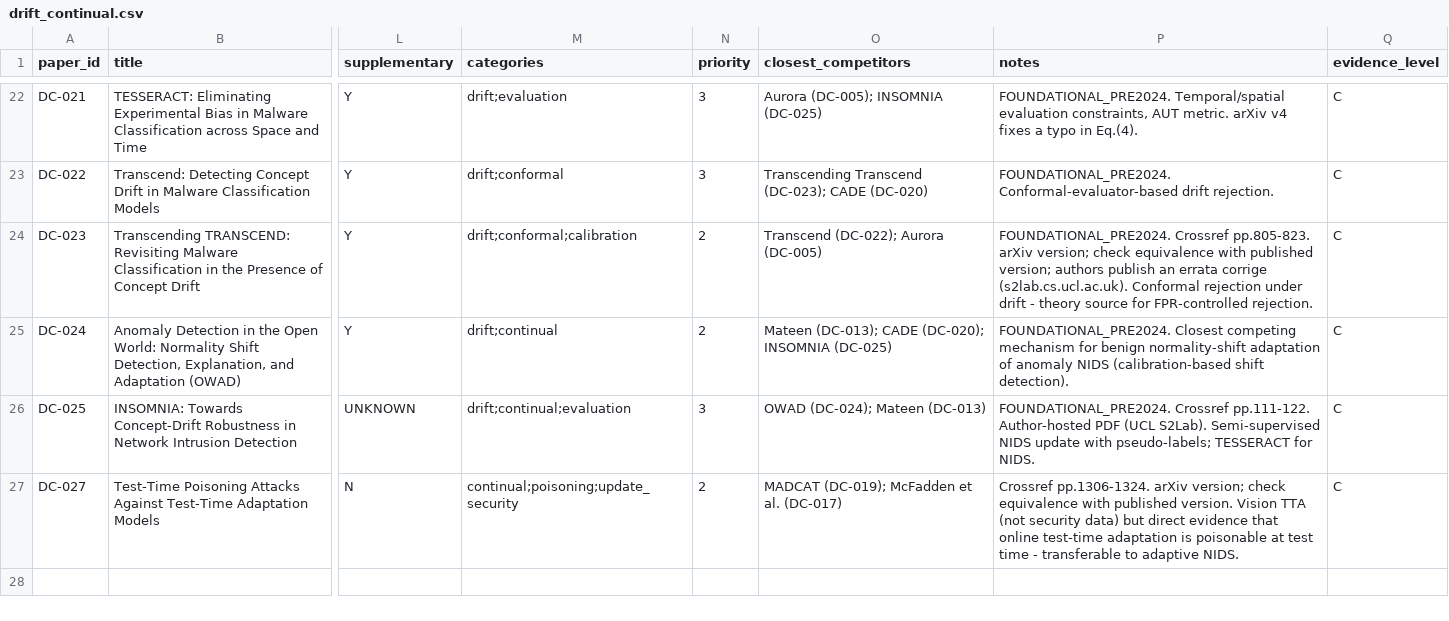
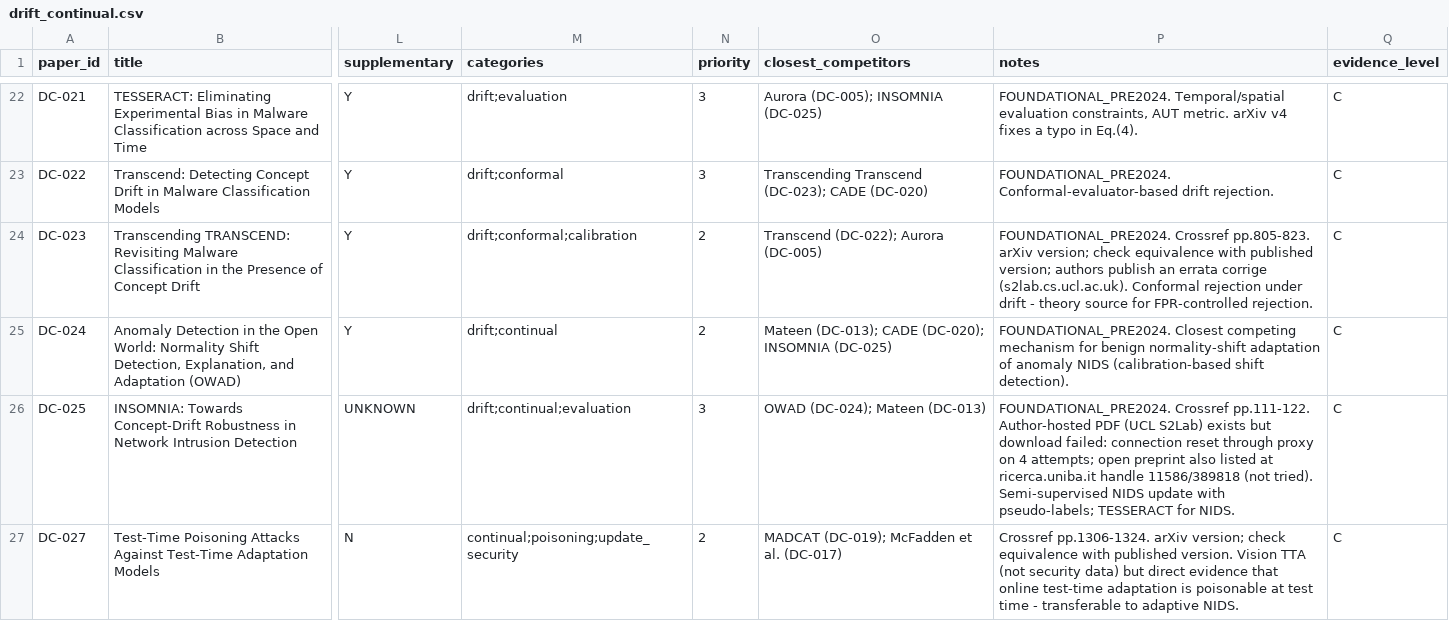
Before and after one commit to hafsah-aslam/Agentic-AI-A-simple-course-, a CSV file: nids_research/register/parts/drift_continual.csv, drawn as a sheet; only a part is shown, gaps mark what is left out; the diff names each change by its address in the sheet, - before the commit and + after, or states it on an @@ line.

```diff
--- a/nids_research/register/parts/drift_continual.csv
+++ b/nids_research/register/parts/drift_continual.csv
-P26 (notes): …PDF (UCL S2Lab). Semi-supervised NIDS…
+P26 (notes): …PDF (UCL S2Lab) exists but download failed: connection reset through proxy on 4 attempts; open preprint also listed at ricerca.uniba.it handle 11586/389818 (not tried). Semi-supervised NIDS…
```
Also changed, not shown: nids_research/register/parts/conformal_calibration.csv, nids_research/register/parts/zero_day_generalization.csv, 3 other files.
